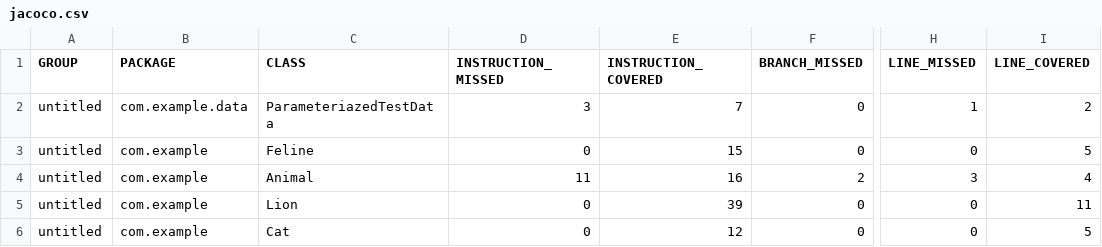
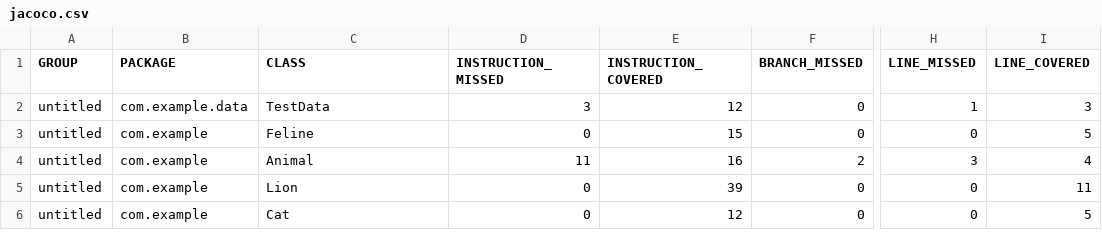
Before and after one commit to araunn/qa_java, a CSV file: target/site/jacoco/jacoco.csv, drawn as a sheet; only a part is shown, gaps mark what is left out; the diff names each change by its address in the sheet, - before the commit and + after, or states it on an @@ line.

```diff
--- a/target/site/jacoco/jacoco.csv
+++ b/target/site/jacoco/jacoco.csv
-C2 (CLASS): ParameteriazedTestData
+C2 (CLASS): TestData
-E2 (INSTRUCTION_COVERED): 7
+E2 (INSTRUCTION_COVERED): 12
-I2 (LINE_COVERED): 2
+I2 (LINE_COVERED): 3
```
Also changed, not shown: 13 other files.
